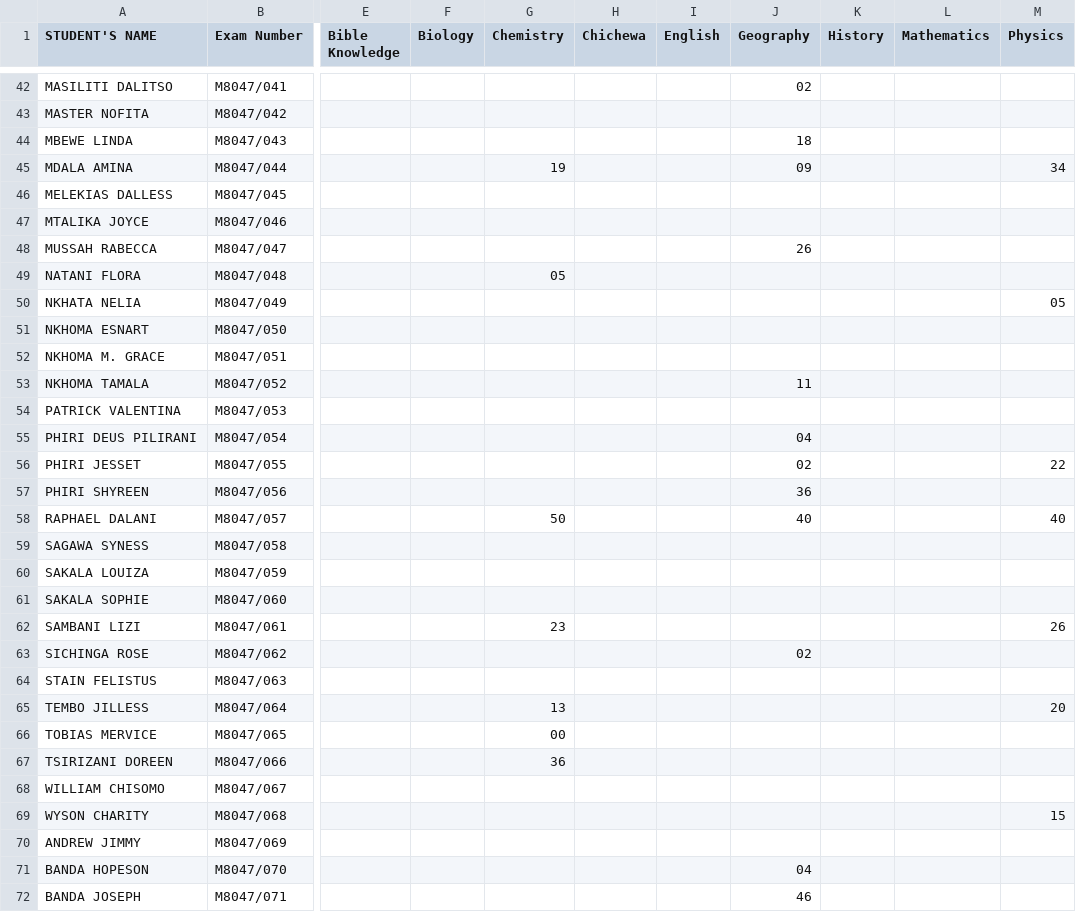
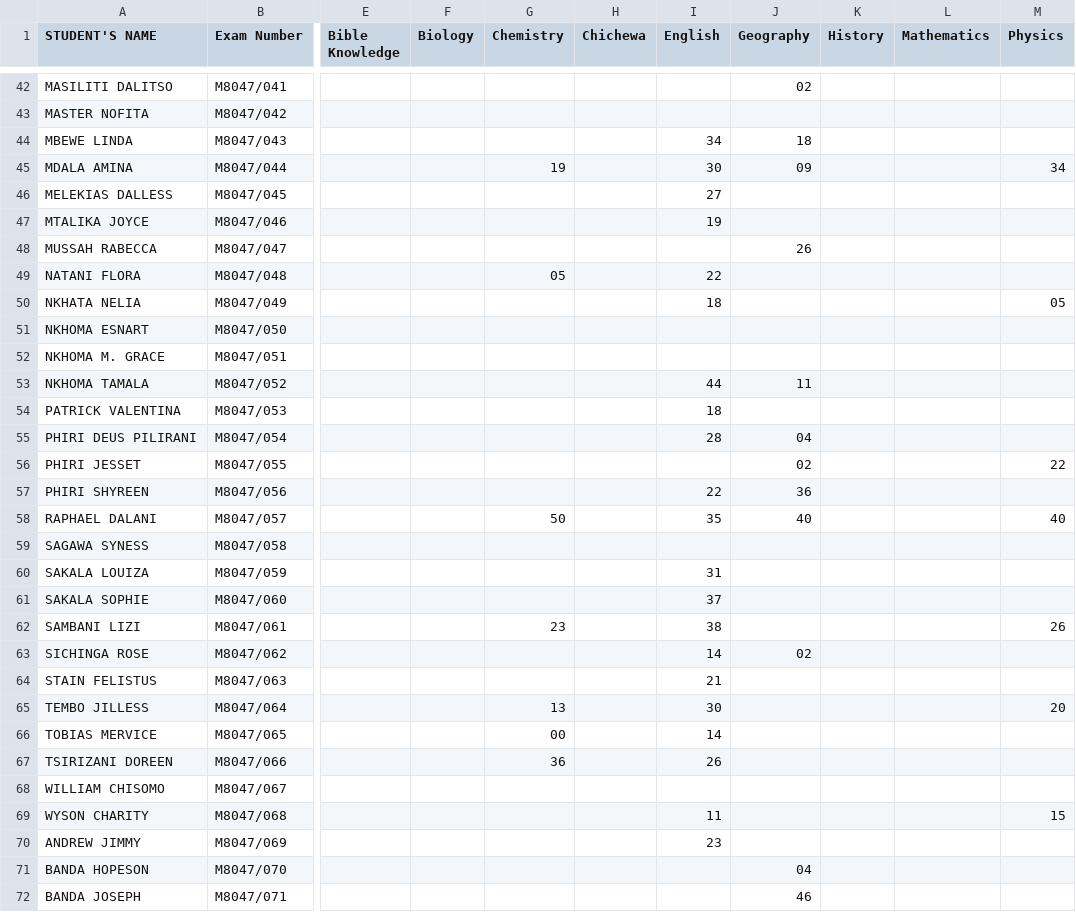
Before and after one commit to magawass/ExApp, a CSV file: form3.csv, drawn as a sheet; only a part is shown, gaps mark what is left out; the diff covers the shown part only; the diff names each change by its address in the sheet, - before the commit and + after, or states it on an @@ line.

Commit message:
Update: form3 - English (26/03/2026, 14:33:18)

```diff
--- a/form3.csv
+++ b/form3.csv
-I44 (English): (empty)
+I44 (English): 34
-I45 (English): (empty)
+I45 (English): 30
-I46 (English): (empty)
+I46 (English): 27
-I47 (English): (empty)
+I47 (English): 19
-I49 (English): (empty)
+I49 (English): 22
-I50 (English): (empty)
+I50 (English): 18
-I53 (English): (empty)
+I53 (English): 44
-I54 (English): (empty)
+I54 (English): 18
-I55 (English): (empty)
+I55 (English): 28
-I57 (English): (empty)
+I57 (English): 22
-I58 (English): (empty)
+I58 (English): 35
-I60 (English): (empty)
+I60 (English): 31
-I61 (English): (empty)
+I61 (English): 37
-I62 (English): (empty)
+I62 (English): 38
-I63 (English): (empty)
+I63 (English): 14
-I64 (English): (empty)
+I64 (English): 21
-I65 (English): (empty)
+I65 (English): 30
-I66 (English): (empty)
+I66 (English): 14
-I67 (English): (empty)
+I67 (English): 26
-I69 (English): (empty)
+I69 (English): 11
-I70 (English): (empty)
+I70 (English): 23
```
Also changed, not shown: 26 edited cells elsewhere in this file.
